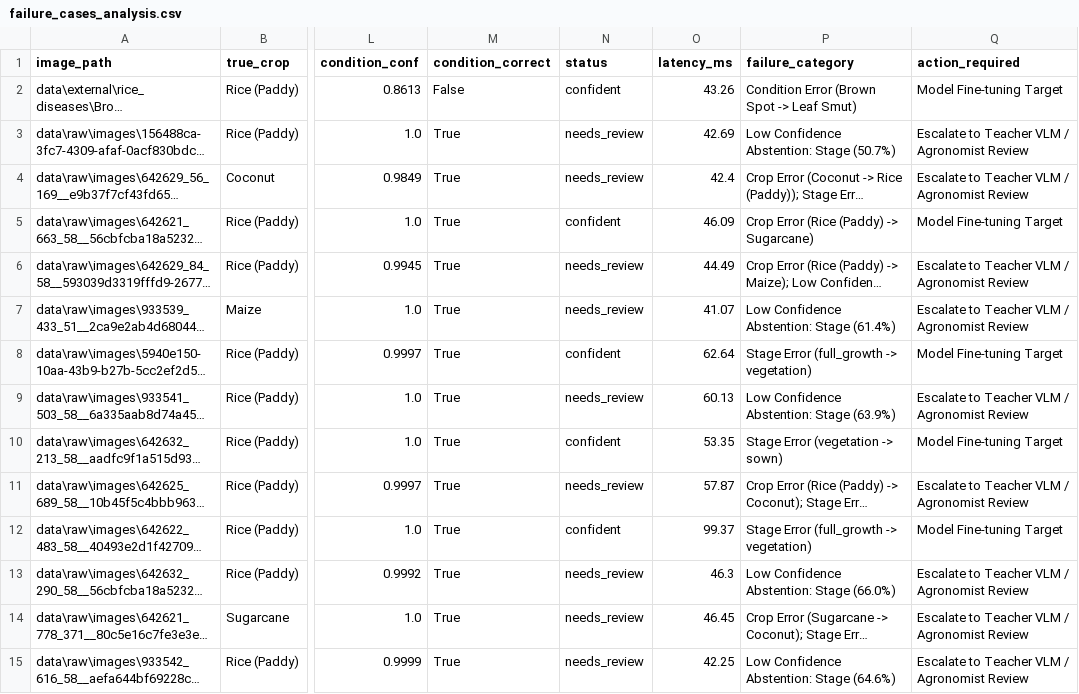
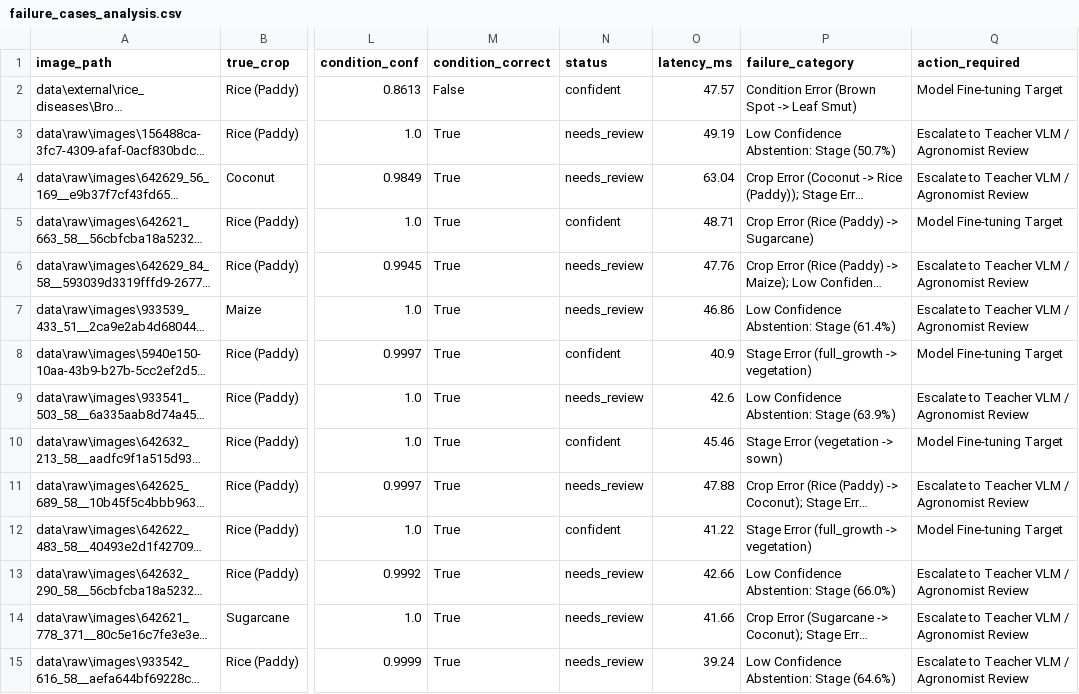
Before and after one commit to sanjesvaranul/cropsense, a CSV file: training/evaluation/failure_cases_analysis.csv, drawn as a sheet; only a part is shown, gaps mark what is left out; long unchanged cells end in …; the diff covers the shown part only; the diff names each change by its address in the sheet, - before the commit and + after, or states it on an @@ line.

Commit message:
Add Tab 5 evaluation & confusion matrices, refresh benchmarks, and add Task 4 submission package

```diff
--- a/training/evaluation/failure_cases_analysis.csv
+++ b/training/evaluation/failure_cases_analysis.csv
-O2 (latency_ms): 43.26
+O2 (latency_ms): 47.57
-O3 (latency_ms): 42.69
+O3 (latency_ms): 49.19
-O4 (latency_ms): 42.4
+O4 (latency_ms): 63.04
-O5 (latency_ms): 46.09
+O5 (latency_ms): 48.71
-O6 (latency_ms): 44.49
+O6 (latency_ms): 47.76
-O7 (latency_ms): 41.07
+O7 (latency_ms): 46.86
-O8 (latency_ms): 62.64
+O8 (latency_ms): 40.9
-O9 (latency_ms): 60.13
+O9 (latency_ms): 42.6
-O10 (latency_ms): 53.35
+O10 (latency_ms): 45.46
-O11 (latency_ms): 57.87
+O11 (latency_ms): 47.88
-O12 (latency_ms): 99.37
+O12 (latency_ms): 41.22
-O13 (latency_ms): 46.3
+O13 (latency_ms): 42.66
-O14 (latency_ms): 46.45
+O14 (latency_ms): 41.66
-O15 (latency_ms): 42.25
+O15 (latency_ms): 39.24
```
Also changed, not shown: 90 edited cells elsewhere in this file, training/evaluation/teacher_student_comparison.csv, training/evaluation/test_set_predictions_detailed.csv, 9 other files.
